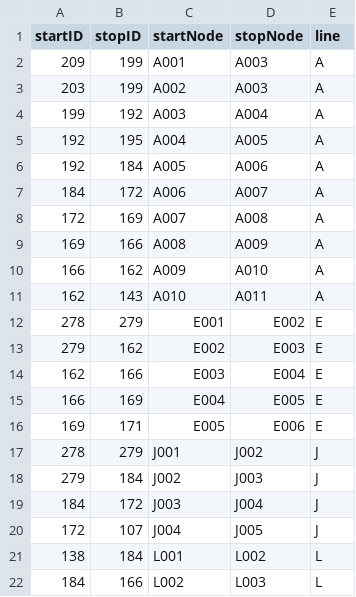
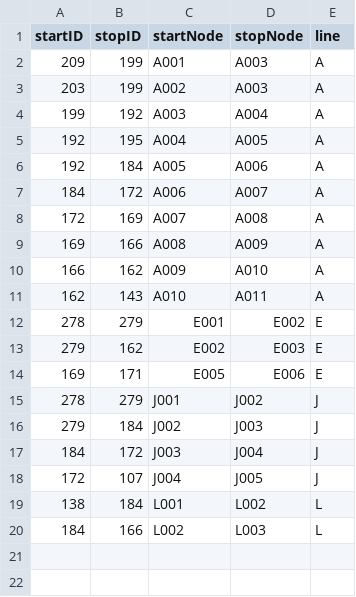
Before and after one commit to Williamdst/Capstone-2, a CSV file: The-Subway-Challenge/Paths-Decision-Points.csv, drawn as a sheet.

Commit message:
Fixed Duplicate A:E edges

```diff
--- a/The-Subway-Challenge/Paths-Decision-Points.csv
+++ b/The-Subway-Challenge/Paths-Decision-Points.csv
@@ -13,4 +13,2 @@
 279,162,E002,E003,E
-162,166,E003,E004,E
-166,169,E004,E005,E
 169,171,E005,E006,E
```
